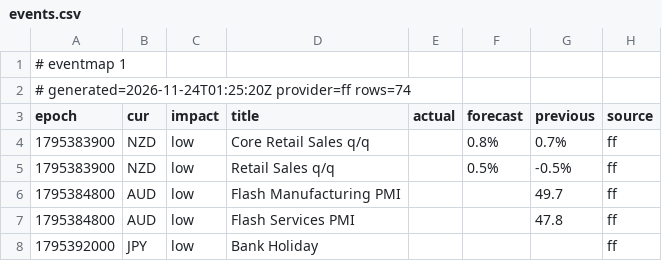
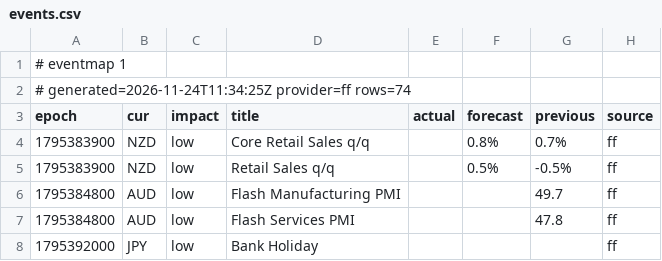
Before and after one commit to excalibur003/eventmap, a CSV file: feed/events.csv, drawn as a sheet; only a part is shown.

Commit message:
feed 2026-11-24T11:34:25Z

```diff
--- a/feed/events.csv
+++ b/feed/events.csv
@@ -1,3 +1,3 @@
 # eventmap 1
-# generated=2026-11-24T01:25:20Z provider=ff rows=74
+# generated=2026-11-24T11:34:25Z provider=ff rows=74
 epoch|cur|impact|title|actual|forecast|previous|source
```
